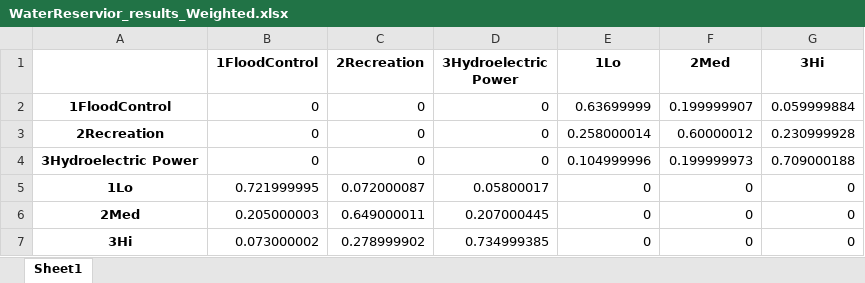
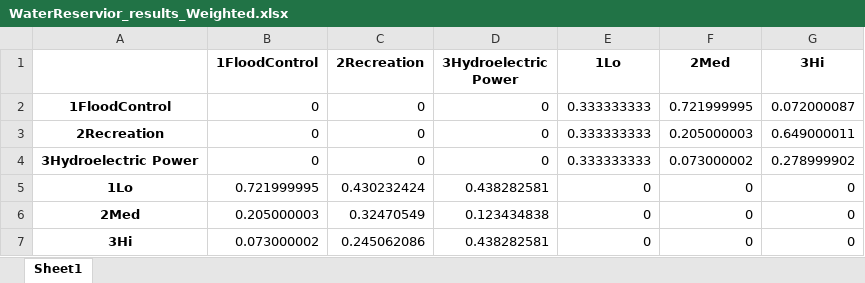
Before and after one commit to CreativeDecisions/AhpAnpLib, an Excel workbook: Examples/ANP_Water_Reservoir/WaterReservior_results_Weighted.xlsx, sheet Sheet1, drawn as a sheet; values as stored, in another font and other column widths than the file's, no borders; the diff names each change by its address in the sheet, - before the commit and + after, or states it on an @@ line.

```diff
--- a/Examples/ANP_Water_Reservoir/WaterReservior_results_Weighted.xlsx (sheet Sheet1)
+++ b/Examples/ANP_Water_Reservoir/WaterReservior_results_Weighted.xlsx (sheet Sheet1)
-E2 (1Lo): 0.63699999
+E2 (1Lo): 0.333333333
-F2 (2Med): 0.199999907
+F2 (2Med): 0.721999995
-G2 (3Hi): 0.059999884
+G2 (3Hi): 0.072000087
-E3 (1Lo): 0.258000014
+E3 (1Lo): 0.333333333
-F3 (2Med): 0.60000012
+F3 (2Med): 0.205000003
-G3 (3Hi): 0.230999928
+G3 (3Hi): 0.649000011
-E4 (1Lo): 0.104999996
+E4 (1Lo): 0.333333333
-F4 (2Med): 0.199999973
+F4 (2Med): 0.073000002
-G4 (3Hi): 0.709000188
+G4 (3Hi): 0.278999902
-C5 (2Recreation): 0.072000087
+C5 (2Recreation): 0.430232424
-D5 (3Hydroelectric Power): 0.05800017
+D5 (3Hydroelectric Power): 0.438282581
-C6 (2Recreation): 0.649000011
+C6 (2Recreation): 0.32470549
-D6 (3Hydroelectric Power): 0.207000445
+D6 (3Hydroelectric Power): 0.123434838
-C7 (2Recreation): 0.278999902
+C7 (2Recreation): 0.245062086
-D7 (3Hydroelectric Power): 0.734999385
+D7 (3Hydroelectric Power): 0.438282581
```
Also changed, not shown: Examples/ANP_Water_Reservoir/WaterReservior_Full_filledIn.xlsx, Examples/ANP_Water_Reservoir/WaterReservior_results_Limit.xlsx, 7 other files.
